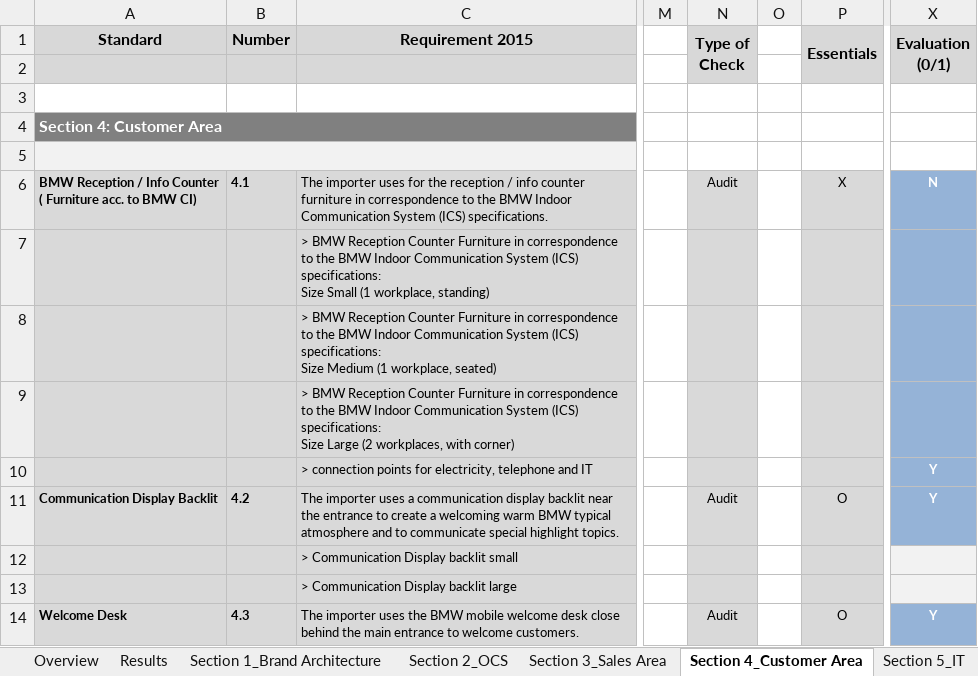
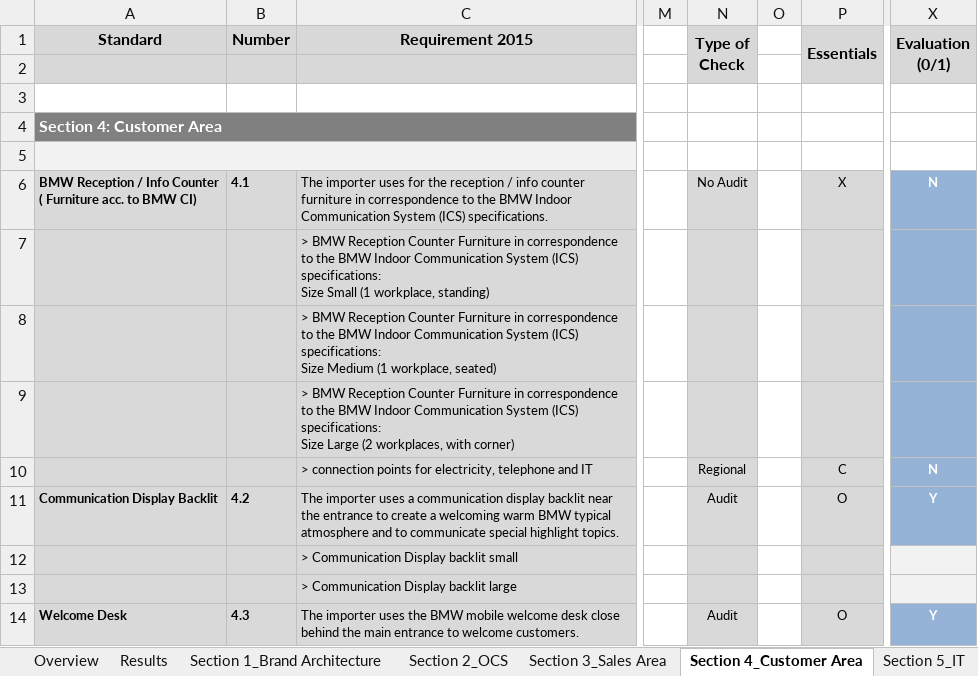
Before and after one commit to kmiloarguello/audit, an Excel workbook: xlsx/BMW_Sales_Standards_2016_ME.xlsx, sheet Section 4_Customer Area, drawn as a sheet; only a part is shown, gaps mark what is left out; values as stored, in another font and other column widths than the file's, no borders; the diff names each change by its address in the sheet, - before the commit and + after, or states it on an @@ line.

Commit message:
Add data to a table inside app

```diff
--- a/xlsx/BMW_Sales_Standards_2016_ME.xlsx (sheet Section 4_Customer Area)
+++ b/xlsx/BMW_Sales_Standards_2016_ME.xlsx (sheet Section 4_Customer Area)
-N6 (Type of Check): Audit
+N6 (Type of Check): No Audit
-N10 (Type of Check): (empty)
+N10 (Type of Check): Regional
-P10 (Essentials): (empty)
+P10 (Essentials): C
-X10 (Evaluation (0/1)): Y
+X10 (Evaluation (0/1)): N
```
Also changed, not shown: 1 other file.
